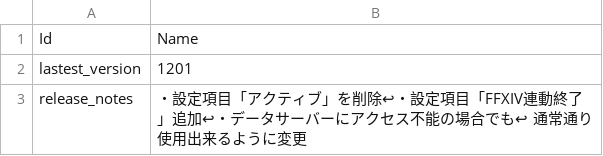
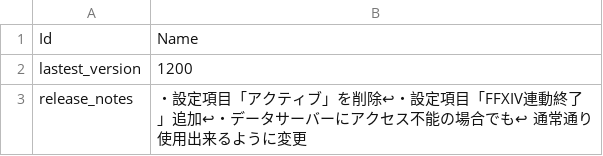
Before and after one commit to Eoshria/Test_4a05r4_IVX_Data, a CSV file: PluginInfo.csv, drawn as a sheet.

Commit message:
Update PluginInfo.csv

```diff
--- a/PluginInfo.csv
+++ b/PluginInfo.csv
@@ -1,3 +1,3 @@
 "Id","Name"
-"lastest_version","1201"
+"lastest_version","1200"
 "release_notes","・設定項目「アクティブ」を削除↩・設定項目「FFXIV連動終了」追加↩・データサーバーにアクセス不能の場合でも↩　通常通り使用出来るように変更"
```
